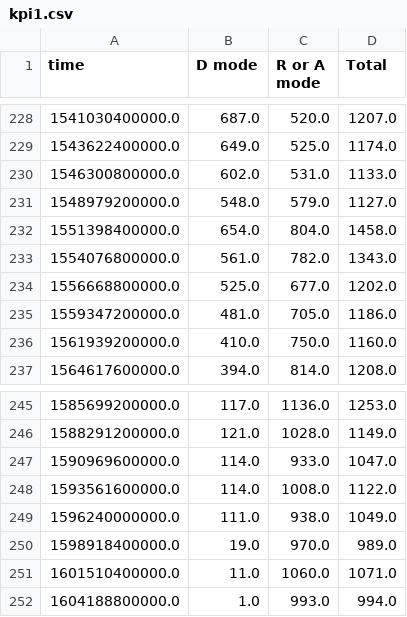
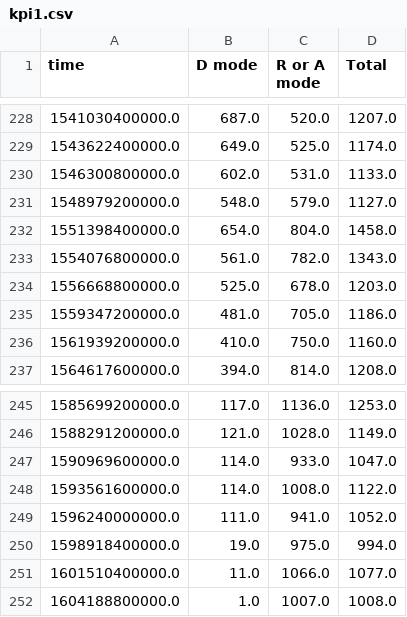
Before and after one commit to quai20/argo_kpi, a CSV file: kpi1.csv, drawn as a sheet; only a part is shown, gaps mark what is left out.

```diff
--- a/kpi1.csv
+++ b/kpi1.csv
@@ -233,3 +233,3 @@ time,D mode,R or A mode,Total
 1554076800000.0,561.0,782.0,1343.0
-1556668800000.0,525.0,677.0,1202.0
+1556668800000.0,525.0,678.0,1203.0
 1559347200000.0,481.0,705.0,1186.0
@@ -248,5 +248,5 @@ time,D mode,R or A mode,Total
 1593561600000.0,114.0,1008.0,1122.0
-1596240000000.0,111.0,938.0,1049.0
-1598918400000.0,19.0,970.0,989.0
-1601510400000.0,11.0,1060.0,1071.0
-1604188800000.0,1.0,993.0,994.0
+1596240000000.0,111.0,941.0,1052.0
+1598918400000.0,19.0,975.0,994.0
+1601510400000.0,11.0,1066.0,1077.0
+1604188800000.0,1.0,1007.0,1008.0
```
Also changed, not shown: kpi2.csv.
